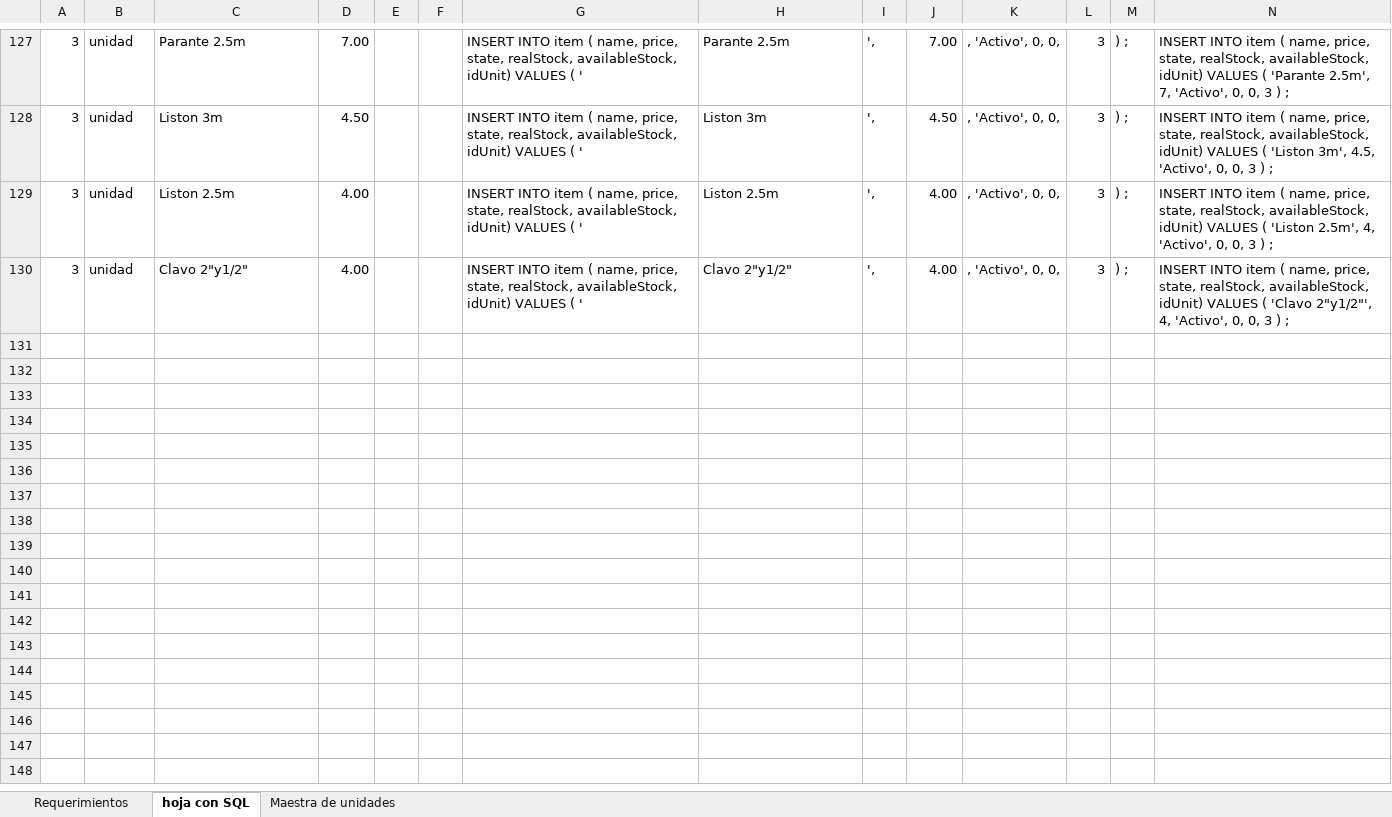
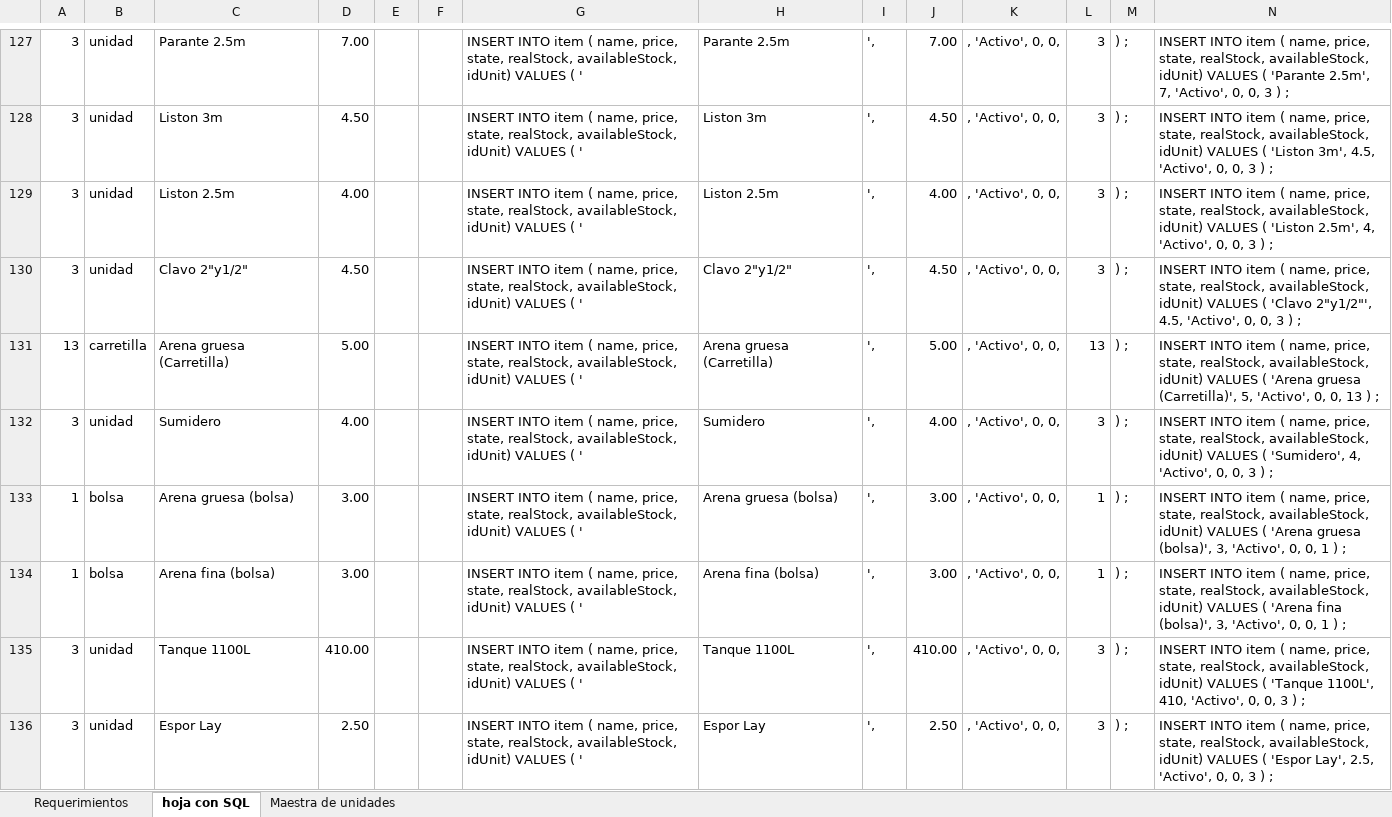
Before and after one commit to cmlpsuperior/omni, an Excel workbook: database/BD/backup/precios.xlsx, sheet hoja con SQL, drawn as a sheet; only a part is shown, gaps mark what is left out; values as stored, in another font and other column widths than the file's, no borders; the diff covers the shown part only; the diff names each change by its address in the sheet, - before the commit and + after, or states it on an @@ line.

Commit message:
nuevos precios y logo

```diff
--- a/database/BD/backup/precios.xlsx (sheet hoja con SQL)
+++ b/database/BD/backup/precios.xlsx (sheet hoja con SQL)
-D130: 4.00
+D130: 4.50
-J130: 4.00
+J130: 4.50
-N130: …'Clavo 2"y1/2"', 4, 'Activo', 0,…
+N130: …'Clavo 2"y1/2"', 4.5, 'Activo', 0,…
+row 131: 13 | carretilla | Arena gruesa (Carretilla) | 5.00 |  |  | INSERT INTO item ( name, price, state, realStock, availableStock, idUnit) VALUES ( ' | Arena gruesa (Carretilla) | ', | 5.00 | , 'Activo', 0, 0, | 13 | ) ; | INSERT INTO item ( name, price, state, realStock, availableStock, idUnit) VALUES ( 'Arena gruesa (Carretilla)', 5, 'Activo', 0, 0, 13 ) ;
+row 132: 3 | unidad | Sumidero | 4.00 |  |  | INSERT INTO item ( name, price, state, realStock, availableStock, idUnit) VALUES ( ' | Sumidero | ', | 4.00 | , 'Activo', 0, 0, | 3 | ) ; | INSERT INTO item ( name, price, state, realStock, availableStock, idUnit) VALUES ( 'Sumidero', 4, 'Activo', 0, 0, 3 ) ;
+row 133: 1 | bolsa | Arena gruesa (bolsa) | 3.00 |  |  | INSERT INTO item ( name, price, state, realStock, availableStock, idUnit) VALUES ( ' | Arena gruesa (bolsa) | ', | 3.00 | , 'Activo', 0, 0, | 1 | ) ; | INSERT INTO item ( name, price, state, realStock, availableStock, idUnit) VALUES ( 'Arena gruesa (bolsa)', 3, 'Activo', 0, 0, 1 ) ;
+row 134: 1 | bolsa | Arena fina (bolsa) | 3.00 |  |  | INSERT INTO item ( name, price, state, realStock, availableStock, idUnit) VALUES ( ' | Arena fina (bolsa) | ', | 3.00 | , 'Activo', 0, 0, | 1 | ) ; | INSERT INTO item ( name, price, state, realStock, availableStock, idUnit) VALUES ( 'Arena fina (bolsa)', 3, 'Activo', 0, 0, 1 ) ;
+row 135: 3 | unidad | Tanque 1100L | 410.00 |  |  | INSERT INTO item ( name, price, state, realStock, availableStock, idUnit) VALUES ( ' | Tanque 1100L | ', | 410.00 | , 'Activo', 0, 0, | 3 | ) ; | INSERT INTO item ( name, price, state, realStock, availableStock, idUnit) VALUES ( 'Tanque 1100L', 410, 'Activo', 0, 0, 3 ) ;
+row 136: 3 | unidad | Espor Lay | 2.50 |  |  | INSERT INTO item ( name, price, state, realStock, availableStock, idUnit) VALUES ( ' | Espor Lay | ', | 2.50 | , 'Activo', 0, 0, | 3 | ) ; | INSERT INTO item ( name, price, state, realStock, availableStock, idUnit) VALUES ( 'Espor Lay', 2.5, 'Activo', 0, 0, 3 ) ;
```
Also changed, not shown: 7 added rows elsewhere in this sheet, sheet Maestra de unidades, 3 other files.
